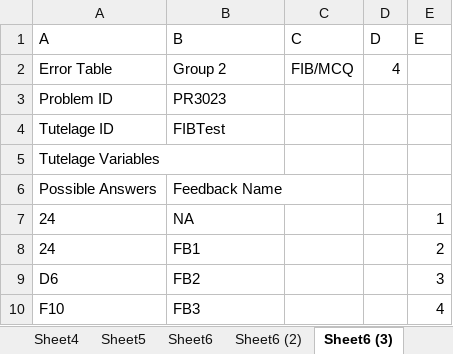
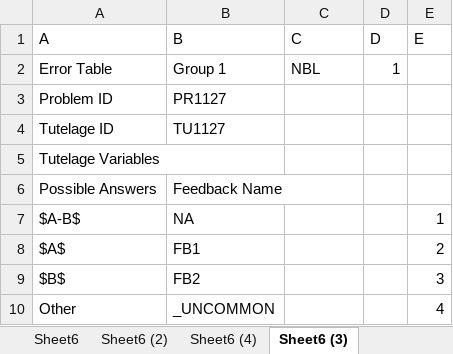
Before and after one commit to AkshayMAnvekar/Tutor, an Excel workbook: Copy of for Tutelages_Error_Tables.xlsx, sheet Sheet6 (3), drawn as a sheet; values as stored, in another font and other column widths than the file's, no borders; removed rows and columns are numbered as before the commit, all else as after; the diff names each change by its address in the sheet, - before the commit and + after, or states it on an @@ line.

```diff
--- a/Copy of for Tutelages_Error_Tables.xlsx (sheet Sheet6 (3))
+++ b/Copy of for Tutelages_Error_Tables.xlsx (sheet Sheet6 (3))
+sheet tab: Sheet6 (4)
-row 2: Error Table | Group 2 | FIB/MCQ | 4
+row 2: Error Table | Group 1 | NBL | 1
-B3 (B): PR3023
+B3 (B): PR1127
-B4 (B): FIBTest
+B4 (B): TU1127
-A7 (A): 24
+A7 (A): $A-B$
-A8 (A): 24
+A8 (A): $A$
-A9 (A): D6
+A9 (A): $B$
-row 10: F10 | FB3 |  |  | 4
+row 10: Other | _UNCOMMON |  |  | 4
```
Also changed, not shown: 2 other files.
